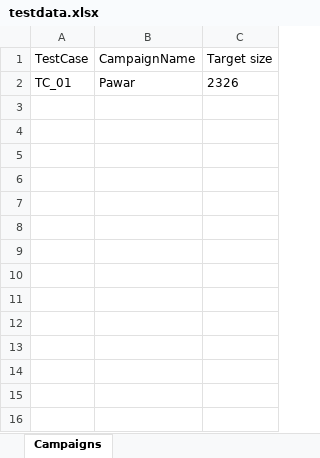
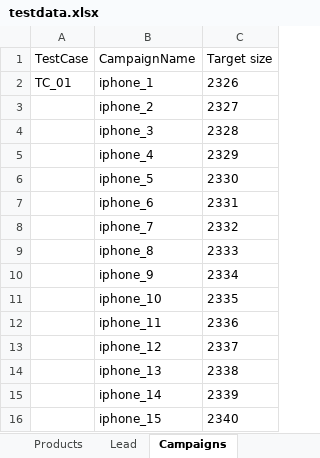
Before and after one commit to neetaniraula/Selenium-Advanced-Project, an Excel workbook: resources/testdata.xlsx, sheet Campaigns, drawn as a sheet; values as stored, in another font and other column widths than the file's, no borders; the diff names each change by its address in the sheet, - before the commit and + after, or states it on an @@ line.

```diff
--- a/resources/testdata.xlsx (sheet Campaigns)
+++ b/resources/testdata.xlsx (sheet Campaigns)
+sheet tab: Products
+sheet tab: Lead
-B2 (CampaignName): Pawar
+B2 (CampaignName): iphone_1
+row 3:  | iphone_2 | 2327
+row 4:  | iphone_3 | 2328
+row 5:  | iphone_4 | 2329
+row 6:  | iphone_5 | 2330
+row 7:  | iphone_6 | 2331
+row 8:  | iphone_7 | 2332
+row 9:  | iphone_8 | 2333
+row 10:  | iphone_9 | 2334
+row 11:  | iphone_10 | 2335
+row 12:  | iphone_11 | 2336
+row 13:  | iphone_12 | 2337
+row 14:  | iphone_13 | 2338
+row 15:  | iphone_14 | 2339
+row 16:  | iphone_15 | 2340
```
Also changed, not shown: 33 other files.
